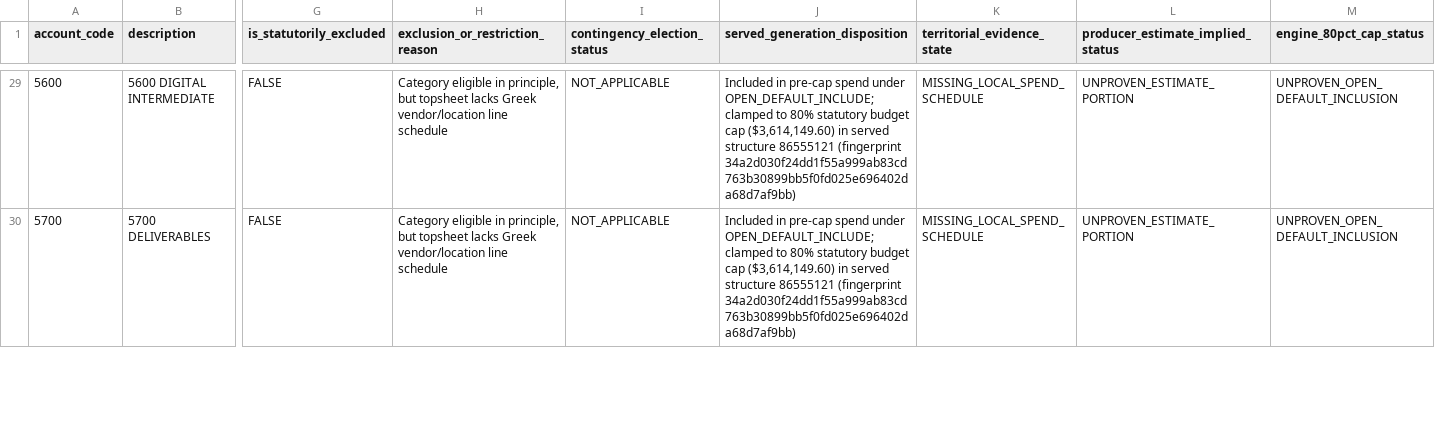
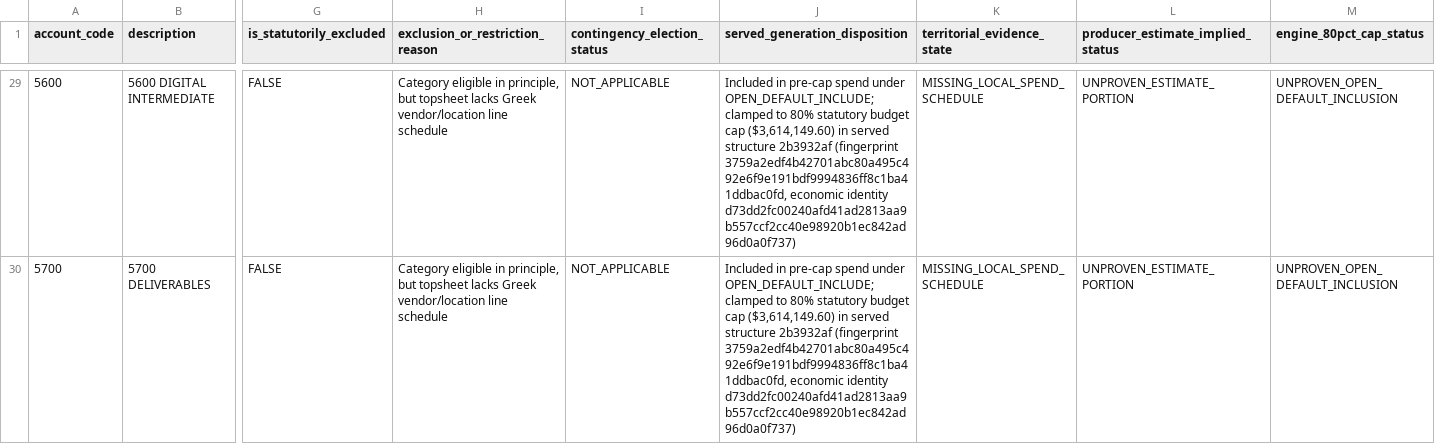
Before and after one commit to surajgohill-oss/Frametax, a CSV file: frametax2/docs/validation/exhaustive_optimizer_audit/FVD_GREECE_34_ACCOUNT_RECONSTRUCTION.csv, drawn as a sheet; only a part is shown, gaps mark what is left out; the diff covers the shown part only; the diff names each change by its address in the sheet, - before the commit and + after, or states it on an @@ line.

```diff
--- a/frametax2/docs/validation/exhaustive_optimizer_audit/FVD_GREECE_34_ACCOUNT_RECONSTRUCTION.csv
+++ b/frametax2/docs/validation/exhaustive_optimizer_audit/FVD_GREECE_34_ACCOUNT_RECONSTRUCTION.csv
-J29:J30 (served_generation_disposition): …served structure 86555121 (fingerprint 34a2d030f24dd1f55a999ab83cd763b30899bb5f0fd025e696402da68d7af9bb)
+J29:J30 (served_generation_disposition): …served structure 2b3932af (fingerprint 3759a2edf4b42701abc80a495c492e6f9e191bdf9994836ff8c1ba41ddbac0fd, economic identity d73dd2fc00240afd41ad2813aa9b557ccf2cc40e98920b1ec842ad96d0a0f737)
```
Also changed, not shown: 28 edited cells elsewhere in this file, 1 other file.
